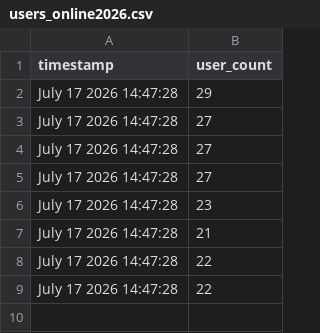
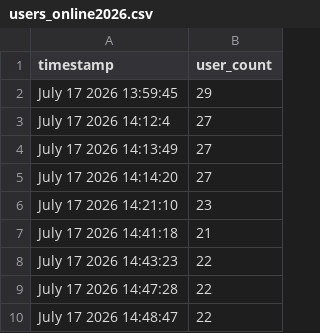
Before and after one commit to TheRealMonte/data-files, a CSV file: users_online2026.csv, drawn as a sheet.

Commit message:
Automated upload - users_online

```diff
--- a/users_online2026.csv
+++ b/users_online2026.csv
@@ -1,9 +1,10 @@
 timestamp,user_count
-July 17 2026 14:47:28,29
-July 17 2026 14:47:28,27
-July 17 2026 14:47:28,27
-July 17 2026 14:47:28,27
-July 17 2026 14:47:28,23
-July 17 2026 14:47:28,21
+July 17 2026 13:59:45,29
+July 17 2026 14:12:4,27
+July 17 2026 14:13:49,27
+July 17 2026 14:14:20,27
+July 17 2026 14:21:10,23
+July 17 2026 14:41:18,21
+July 17 2026 14:43:23,22
 July 17 2026 14:47:28,22
-July 17 2026 14:47:28,22
+July 17 2026 14:48:47,22
```
